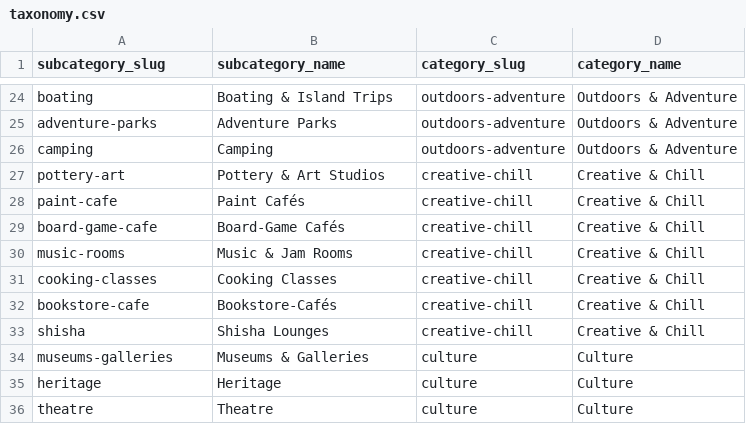
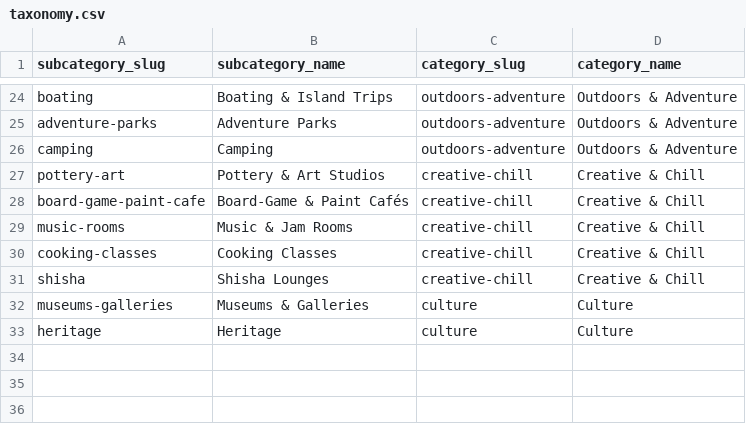
Before and after one commit to hassanraza04/niklo, a CSV file: pipeline/transform/seeds/taxonomy.csv, drawn as a sheet; only a part is shown, gaps mark what is left out.

Commit message:
remove theatre and bookstore-cafe categories, merge board-game + paint cafes, drop sea-view beach dup

```diff
--- a/pipeline/transform/seeds/taxonomy.csv
+++ b/pipeline/transform/seeds/taxonomy.csv
@@ -27,7 +27,5 @@ camping,Camping,outdoors-adventure,Outdoors & Adventure
 pottery-art,Pottery & Art Studios,creative-chill,Creative & Chill
-paint-cafe,Paint Cafés,creative-chill,Creative & Chill
-board-game-cafe,Board-Game Cafés,creative-chill,Creative & Chill
+board-game-paint-cafe,Board-Game & Paint Cafés,creative-chill,Creative & Chill
 music-rooms,Music & Jam Rooms,creative-chill,Creative & Chill
 cooking-classes,Cooking Classes,creative-chill,Creative & Chill
-bookstore-cafe,Bookstore-Cafés,creative-chill,Creative & Chill
 shisha,Shisha Lounges,creative-chill,Creative & Chill
@@ -35,2 +33 @@ museums-galleries,Museums & Galleries,culture,Culture
 heritage,Heritage,culture,Culture
-theatre,Theatre,culture,Culture
```
Also changed, not shown: pipeline/transform/seeds/excluded_venues.csv, pipeline/transform/seeds/gcat_to_subcategory.csv, 51 other files.
